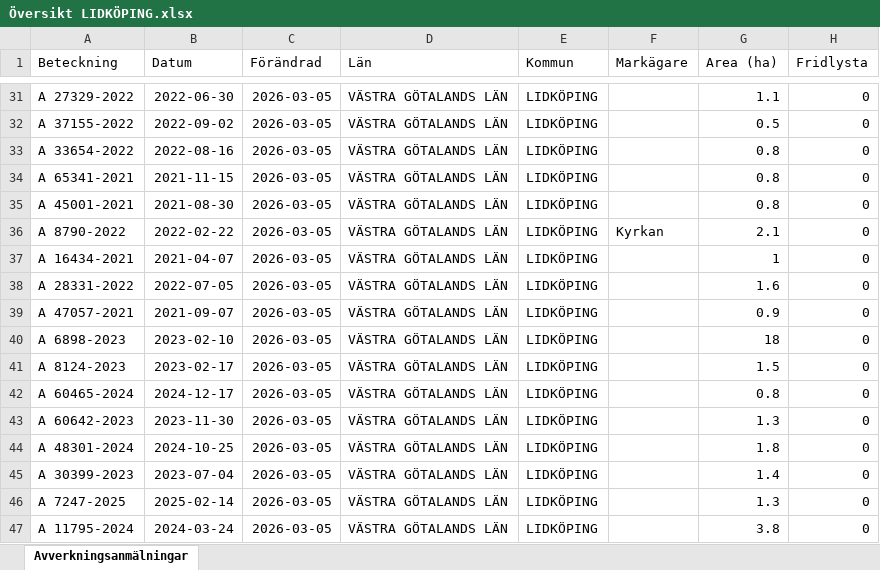
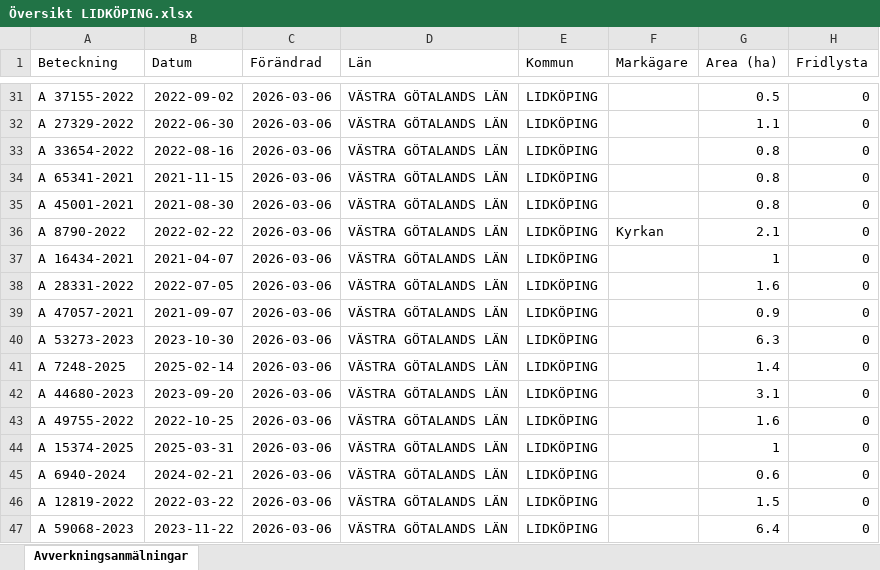
Before and after one commit to klasma/Logging_1494, an Excel workbook: Översikt LIDKÖPING.xlsx, sheet Avverkningsanmälningar, drawn as a sheet; only a part is shown, gaps mark what is left out; values as stored, in another font and other column widths than the file's, no borders; the diff covers the shown part only; the diff names each change by its address in the sheet, - before the commit and + after, or states it on an @@ line.

```diff
--- a/Översikt LIDKÖPING.xlsx (sheet Avverkningsanmälningar)
+++ b/Översikt LIDKÖPING.xlsx (sheet Avverkningsanmälningar)
-A31 (Beteckning): A 27329-2022
+A31 (Beteckning): A 37155-2022
-B31 (Datum): 2022-06-30
+B31 (Datum): 2022-09-02
-C31:C47 (Förändrad): 2026-03-05
+C31:C47 (Förändrad): 2026-03-06
-G31 (Area (ha)): 1.1
+G31 (Area (ha)): 0.5
-A32 (Beteckning): A 37155-2022
+A32 (Beteckning): A 27329-2022
-B32 (Datum): 2022-09-02
+B32 (Datum): 2022-06-30
-G32 (Area (ha)): 0.5
+G32 (Area (ha)): 1.1
-A40 (Beteckning): A 6898-2023
+A40 (Beteckning): A 53273-2023
-B40 (Datum): 2023-02-10
+B40 (Datum): 2023-10-30
-G40 (Area (ha)): 18
+G40 (Area (ha)): 6.3
-A41 (Beteckning): A 8124-2023
+A41 (Beteckning): A 7248-2025
-B41 (Datum): 2023-02-17
+B41 (Datum): 2025-02-14
-G41 (Area (ha)): 1.5
+G41 (Area (ha)): 1.4
-A42 (Beteckning): A 60465-2024
+A42 (Beteckning): A 44680-2023
-B42 (Datum): 2024-12-17
+B42 (Datum): 2023-09-20
-G42 (Area (ha)): 0.8
+G42 (Area (ha)): 3.1
-A43 (Beteckning): A 60642-2023
+A43 (Beteckning): A 49755-2022
-B43 (Datum): 2023-11-30
+B43 (Datum): 2022-10-25
-G43 (Area (ha)): 1.3
+G43 (Area (ha)): 1.6
-A44 (Beteckning): A 48301-2024
+A44 (Beteckning): A 15374-2025
-B44 (Datum): 2024-10-25
+B44 (Datum): 2025-03-31
-G44 (Area (ha)): 1.8
+G44 (Area (ha)): 1
-A45 (Beteckning): A 30399-2023
+A45 (Beteckning): A 6940-2024
-B45 (Datum): 2023-07-04
+B45 (Datum): 2024-02-21
-G45 (Area (ha)): 1.4
+G45 (Area (ha)): 0.6
-A46 (Beteckning): A 7247-2025
+A46 (Beteckning): A 12819-2022
-B46 (Datum): 2025-02-14
+B46 (Datum): 2022-03-22
-G46 (Area (ha)): 1.3
+G46 (Area (ha)): 1.5
-A47 (Beteckning): A 11795-2024
+A47 (Beteckning): A 59068-2023
-B47 (Datum): 2024-03-24
+B47 (Datum): 2023-11-22
-G47 (Area (ha)): 3.8
+G47 (Area (ha)): 6.4
```
Also changed, not shown: 877 edited cells elsewhere in this sheet, artfynd/A 10476-2023 artfynd.xlsx, artfynd/A 15219-2024 artfynd.xlsx, 50 other files.
